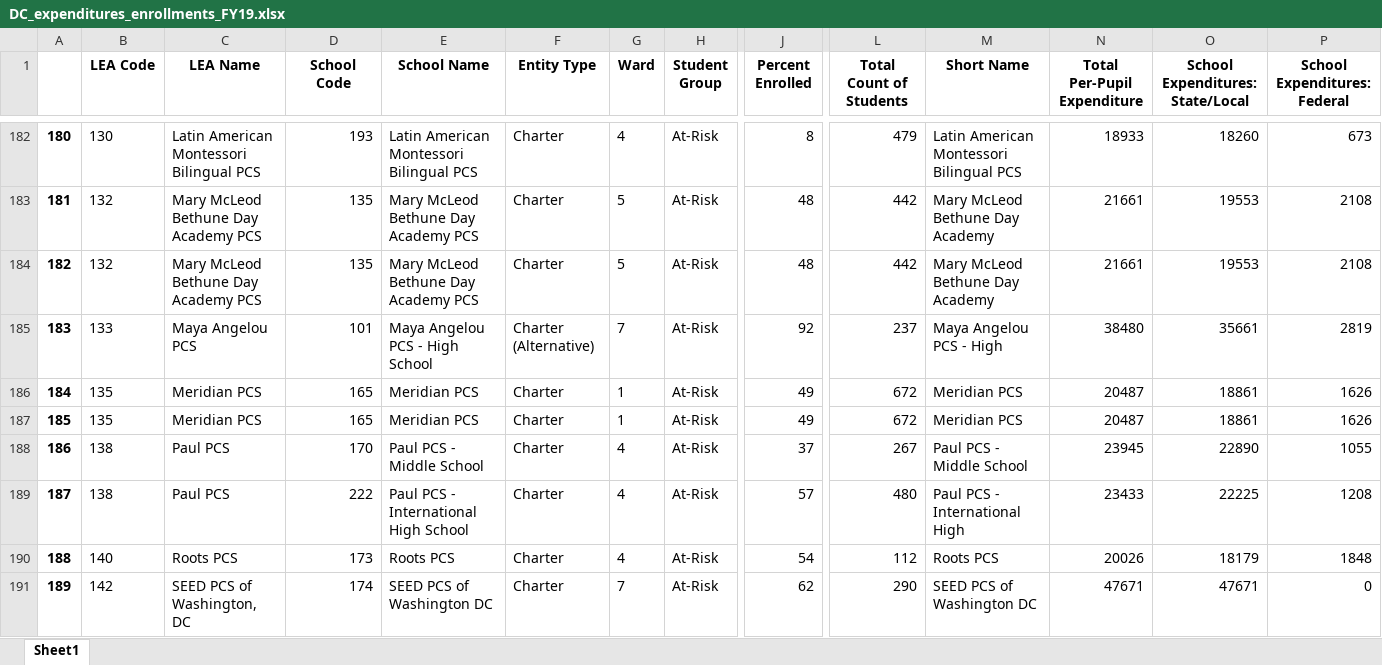
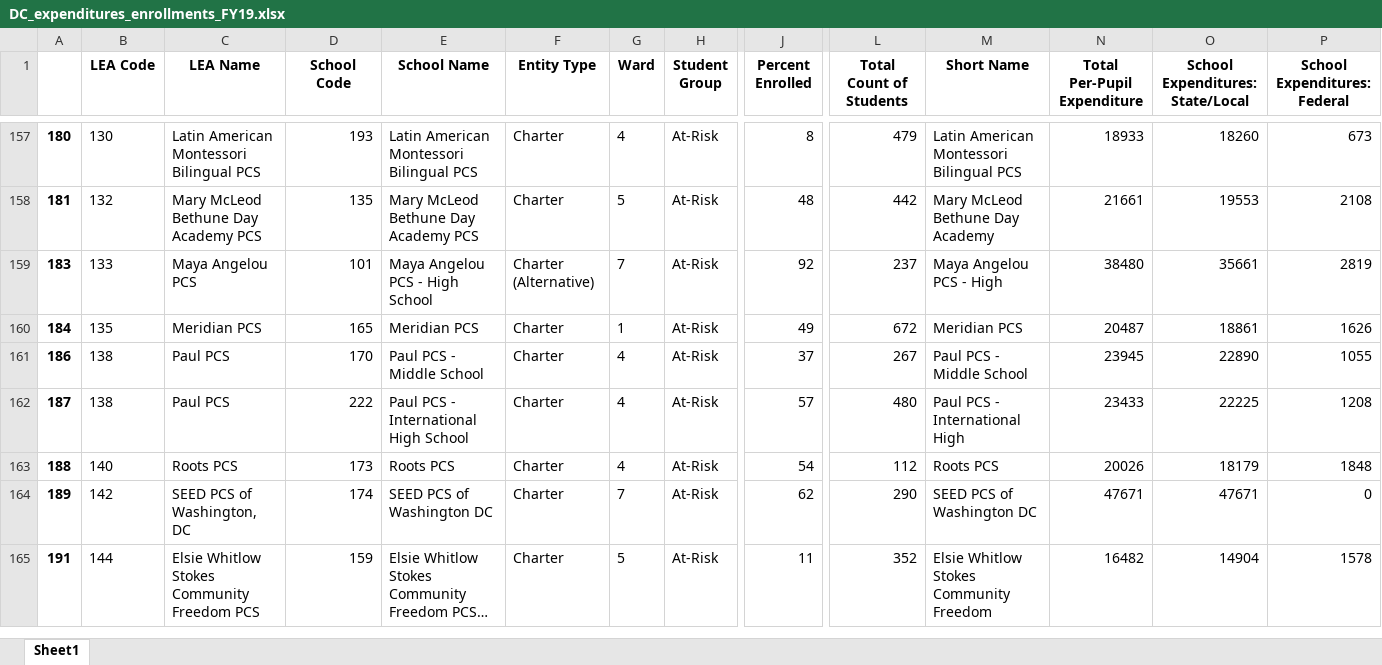
Before and after one commit to comp-strat/edunomics_arrays, an Excel workbook: dc/DC_expenditures_enrollments_FY19.xlsx, sheet Sheet1, drawn as a sheet; only a part is shown, gaps mark what is left out; the shorter side is filled out with more unchanged rows; long unchanged cells end in …; values as stored, in another font and other column widths than the file's, no borders; rows hold the shown columns only; the diff covers the shown part only; the diff names each change by its address in the sheet, - before the commit and + after, or states it on an @@ line.

```diff
--- a/dc/DC_expenditures_enrollments_FY19.xlsx (sheet Sheet1)
+++ b/dc/DC_expenditures_enrollments_FY19.xlsx (sheet Sheet1)
-row 184: 182 | 132 | Mary McLeod Bethune Day Academy PCS | 135 | Mary McLeod Bethune Day Academy PCS | Charter | 5 | At-Risk | 48 | 442 | Mary McLeod Bethune Day Academy | 21661 | 19553 | 2108
-row 187: 185 | 135 | Meridian PCS | 165 | Meridian PCS | Charter | 1 | At-Risk | 49 | 672 | Meridian PCS | 20487 | 18861 | 1626
```
Also changed, not shown: 39 removed rows elsewhere in this sheet, 2 other files.
